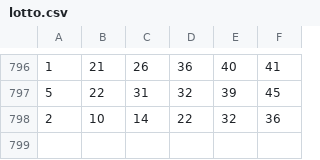
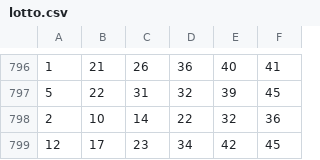
Before and after one commit to knixknox/ai_study, a CSV file: Lotto/lotto.csv, drawn as a sheet; only a part is shown, gaps mark what is left out.

```diff
--- a/Lotto/lotto.csv
+++ b/Lotto/lotto.csv
@@ -798 +798,2 @@
 2,10,14,22,32,36
+12,17,23,34,42,45
```
Also changed, not shown: 3 other files.
